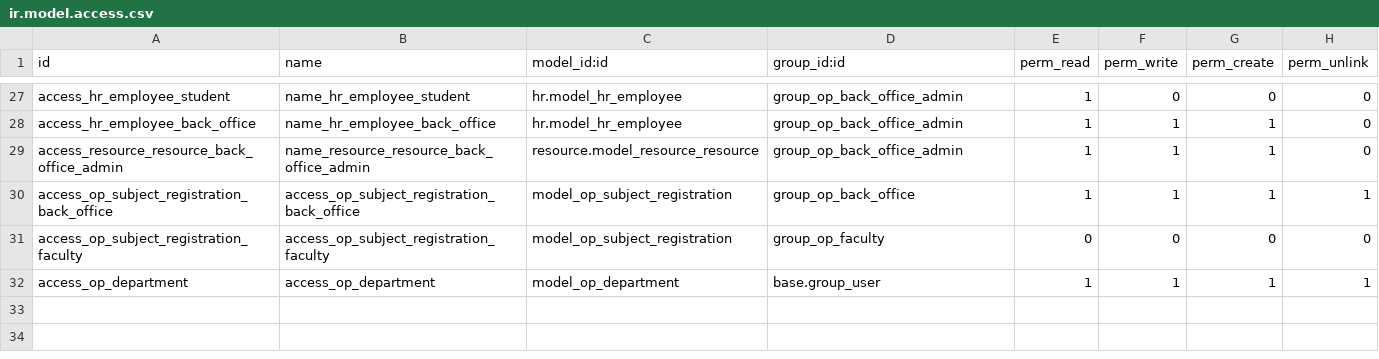
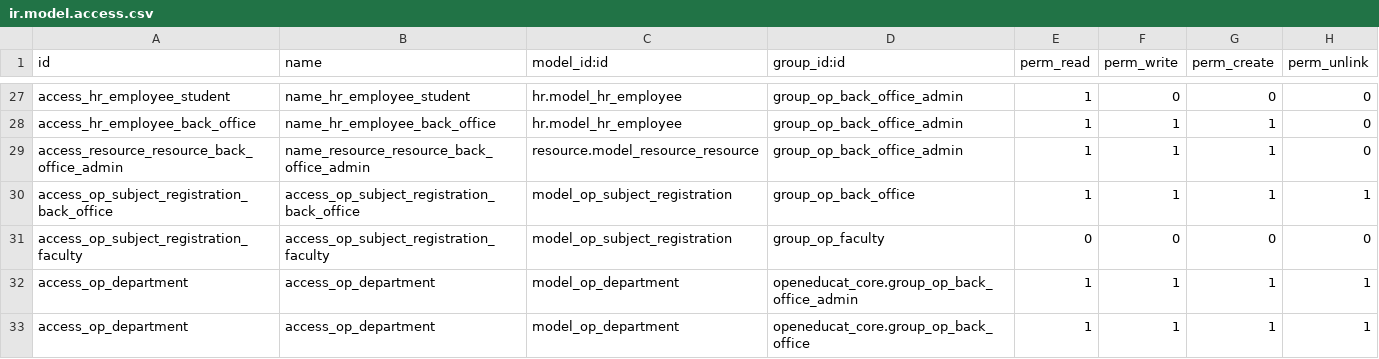
Before and after one commit to openeducat/openeducat_erp, a CSV file: openeducat_core/security/ir.model.access.csv, drawn as a sheet; only a part is shown, gaps mark what is left out.

Commit message:
[ADD]openeducat:added default value in department field

```diff
--- a/openeducat_core/security/ir.model.access.csv
+++ b/openeducat_core/security/ir.model.access.csv
@@ -31,2 +31,3 @@ access_op_subject_registration_back_office,access_op_subject_registration_back_o
 access_op_subject_registration_faculty,access_op_subject_registration_faculty,model_op_subject_registration,group_op_faculty,0,0,0,0
-access_op_department,access_op_department,model_op_department,base.group_user,1,1,1,1
+access_op_department,access_op_department,model_op_department,openeducat_core.group_op_back_office_admin,1,1,1,1
+access_op_department,access_op_department,model_op_department,openeducat_core.group_op_back_office,1,1,1,1
```
Also changed, not shown: 47 other files.
